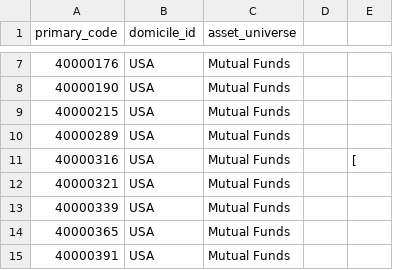
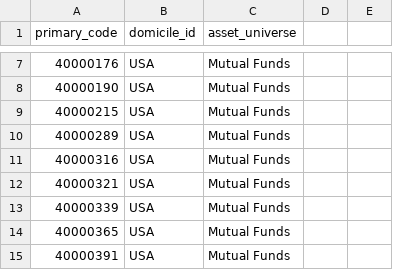
Before and after one commit to The-Howls/SQL-Server, a CSV file: table1.csv, drawn as a sheet; only a part is shown, gaps mark what is left out.

Commit message:
Update table1.csv
Used as 1st database.

```diff
--- a/table1.csv
+++ b/table1.csv
@@ -10,3 +10,3 @@
 40000289,USA,Mutual Funds,,
-40000316,USA,Mutual Funds,,[
+40000316,USA,Mutual Funds,,
 40000321,USA,Mutual Funds,,
```
